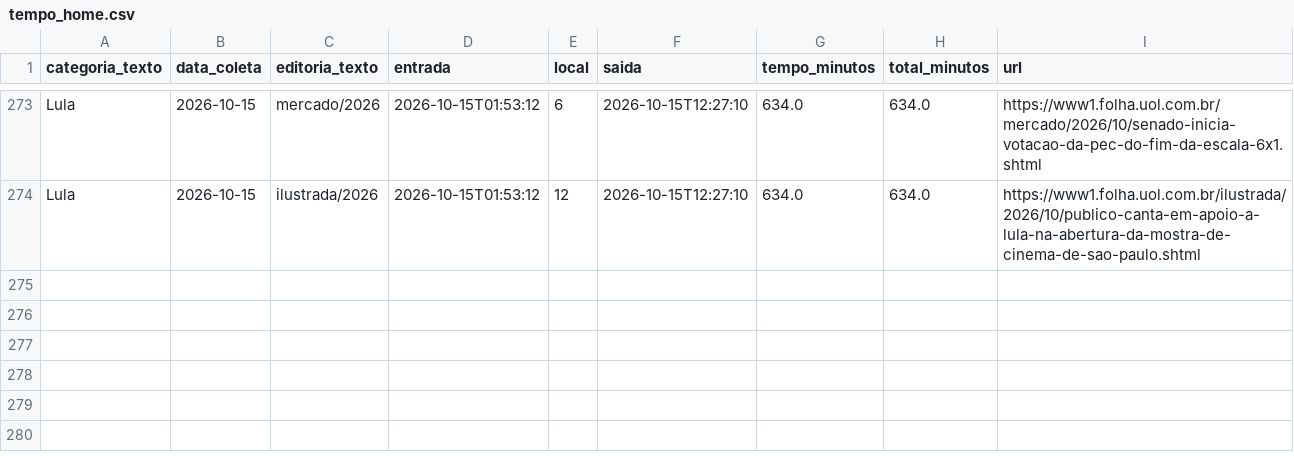
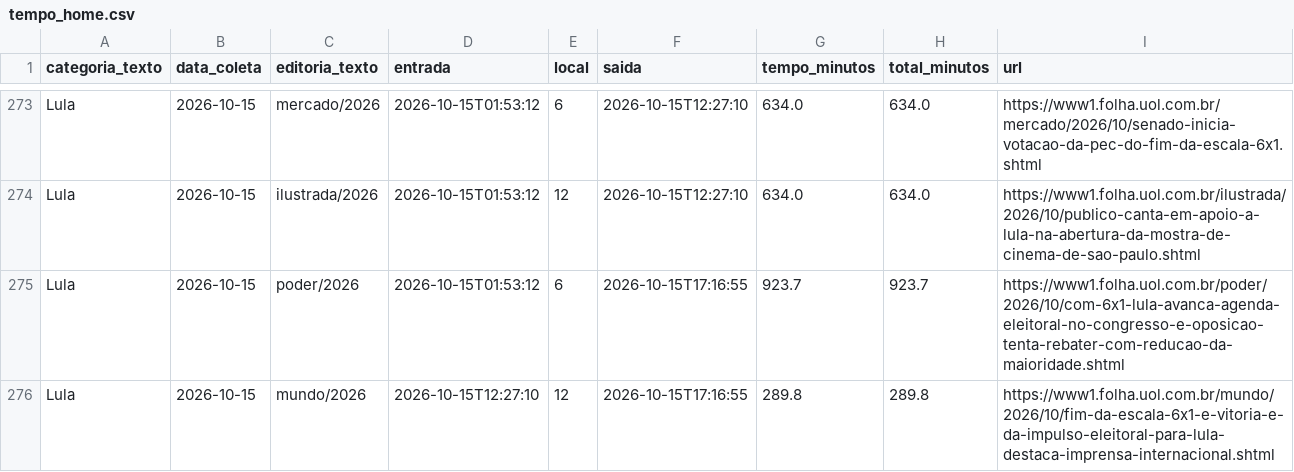
Before and after one commit to saratrindade-droid/equilibrio-eleitoral-2, a CSV file: tempo_home.csv, drawn as a sheet; only a part is shown, gaps mark what is left out; the diff names each change by its address in the sheet, - before the commit and + after, or states it on an @@ line.

Commit message:
Atualiza coleta tempo-na-home

```diff
--- a/tempo_home.csv
+++ b/tempo_home.csv
+row 275: Lula | 2026-10-15 | poder/2026 | 2026-10-15T01:53:12 | 6 | 2026-10-15T17:16:55 | 923.7 | 923.7 | https://www1.folha.uol.com.br/poder/2026/10/com-6x1-lula-avanca-agenda-eleitoral-no-congresso-e-oposicao-tenta-rebater-com-reducao-da-maioridade.shtml
+row 276: Lula | 2026-10-15 | mundo/2026 | 2026-10-15T12:27:10 | 12 | 2026-10-15T17:16:55 | 289.8 | 289.8 | https://www1.folha.uol.com.br/mundo/2026/10/fim-da-escala-6x1-e-vitoria-e-da-impulso-eleitoral-para-lula-destaca-imprensa-internacional.shtml
```
Also changed, not shown: 1 other file.
